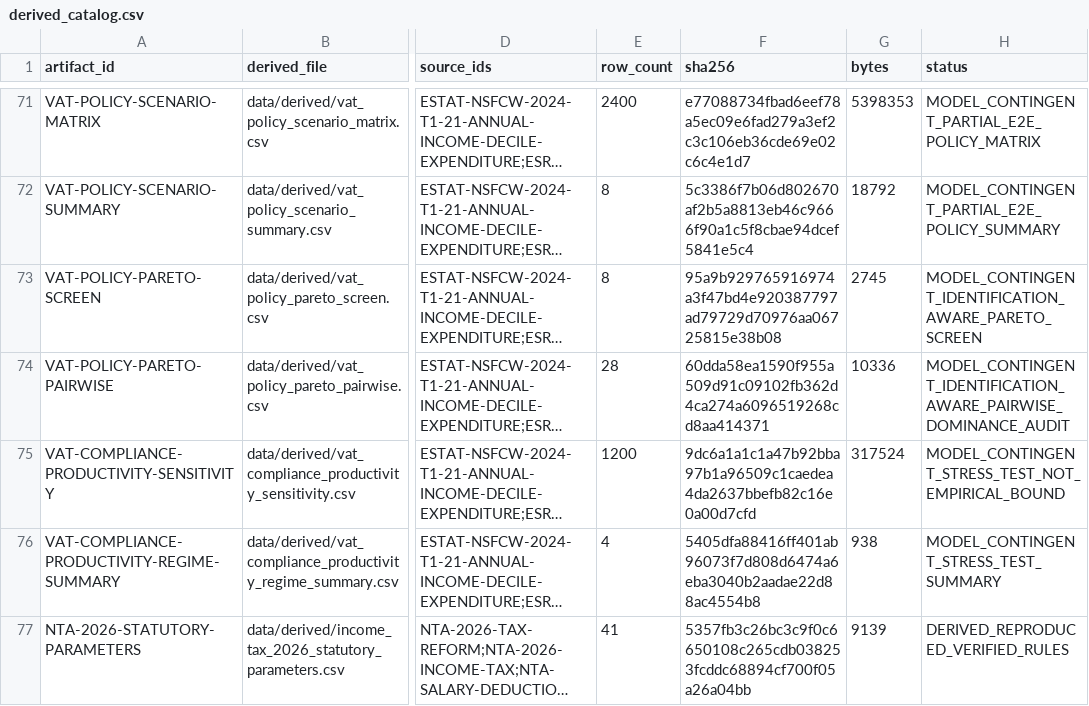
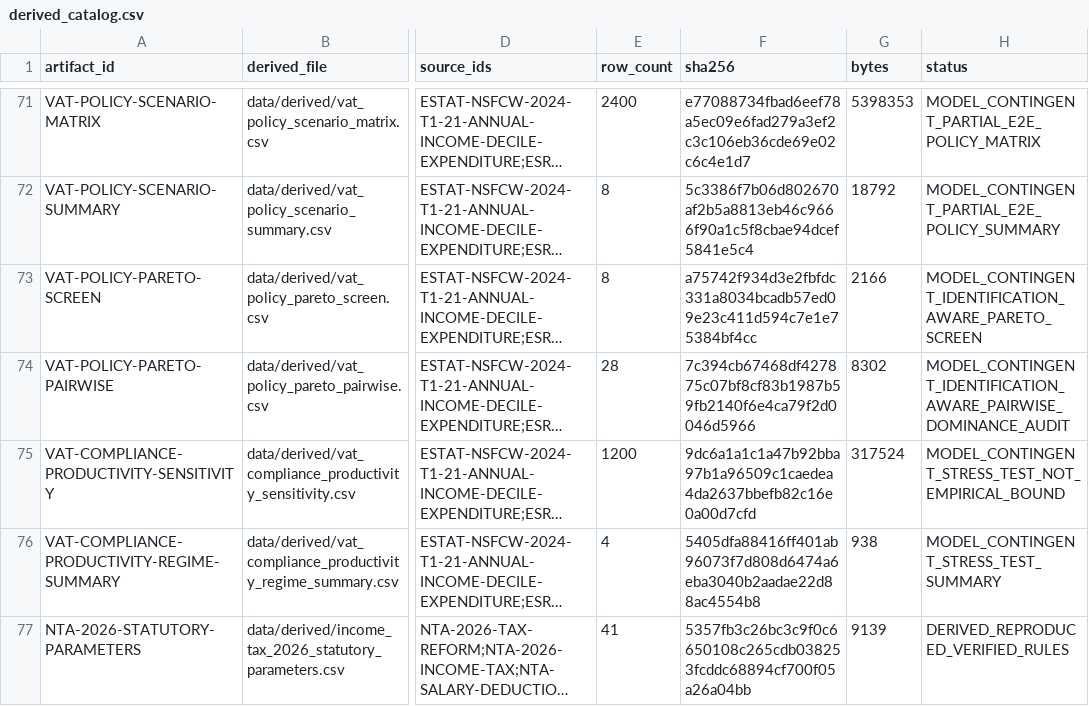
Before and after one commit to xmeta/jp-consumption-tax-reform, a CSV file: data/derived_catalog.csv, drawn as a sheet; only a part is shown, gaps mark what is left out; long unchanged cells end in …; the diff names each change by its address in the sheet, - before the commit and + after, or states it on an @@ line.

```diff
--- a/data/derived_catalog.csv
+++ b/data/derived_catalog.csv
-F73 (sha256): 95a9b929765916974a3f47bd4e920387797ad79729d70976aa06725815e38b08
+F73 (sha256): a75742f934d3e2fbfdc331a8034bcadb57ed09e23c411d594c7e1e75384bf4cc
-G73 (bytes): 2745
+G73 (bytes): 2166
-F74 (sha256): 60dda58ea1590f955a509d91c09102fb362d4ca274a6096519268cd8aa414371
+F74 (sha256): 7c394cb67468df427875c07bf8cf83b1987b59fb2140f6e4ca79f2d0046d5966
-G74 (bytes): 10336
+G74 (bytes): 8302
```
Also changed, not shown: 1 other file.
